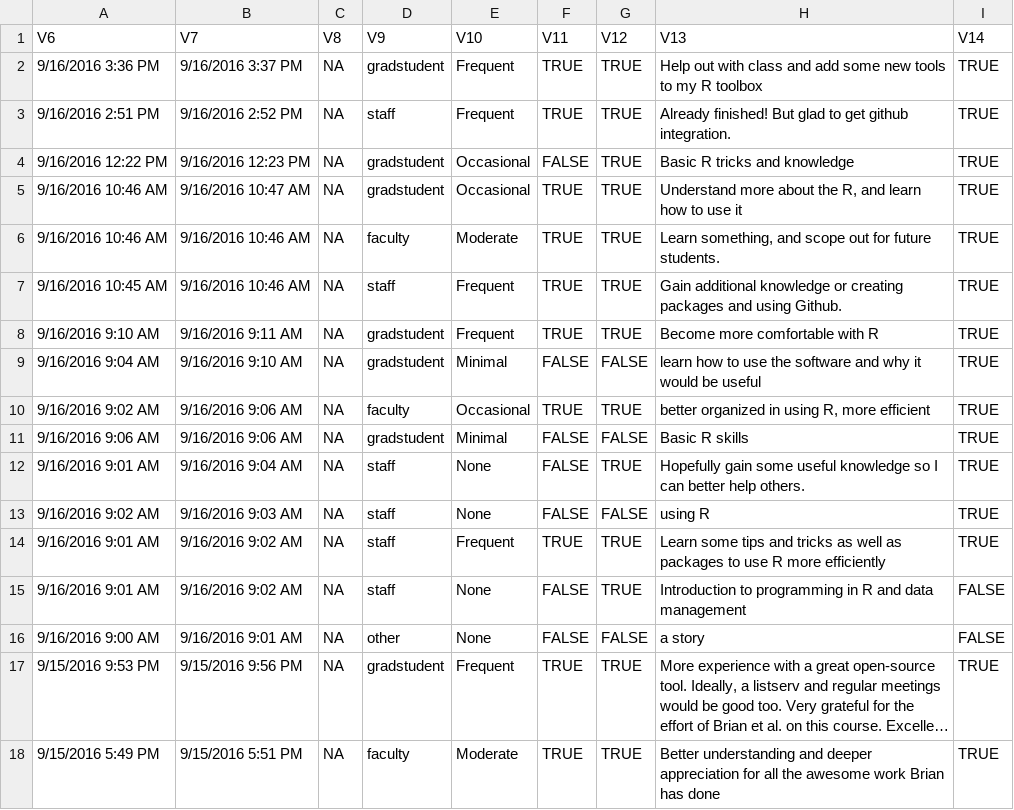
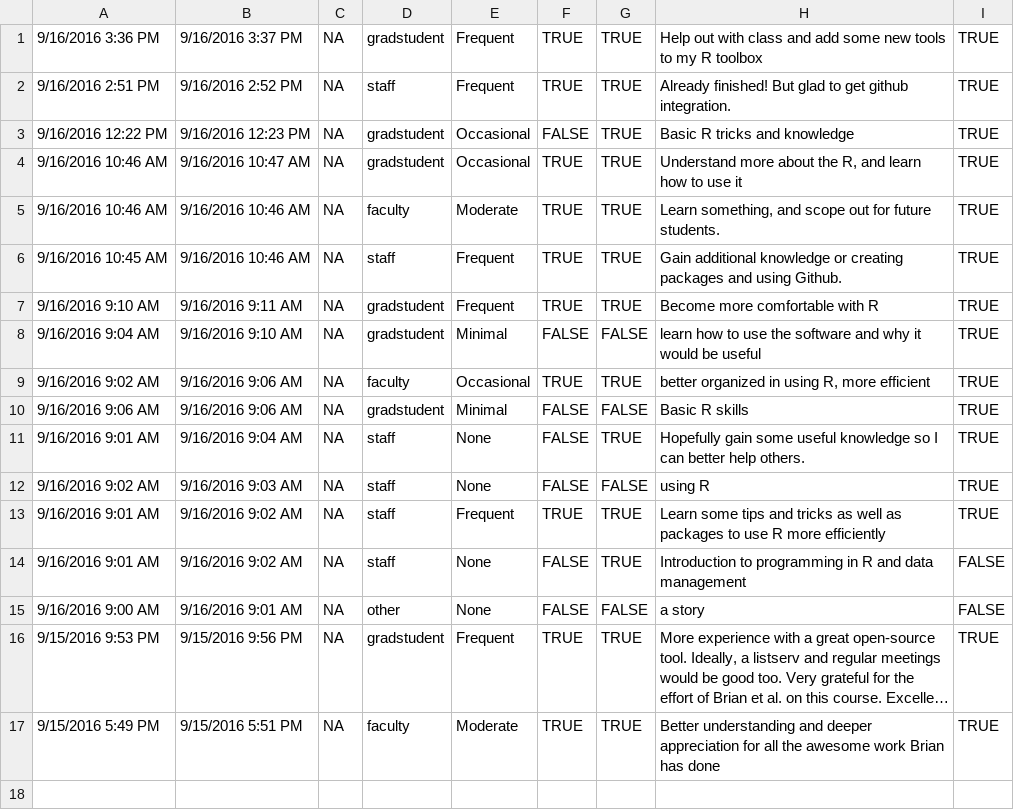
Before and after one commit to brianhigh/computing_bootcamp, a CSV file: R/data/survey_data.csv, drawn as a sheet; long unchanged cells end in …; the diff names each change by its address in the sheet, - before the commit and + after, or states it on an @@ line.

Commit message:
Cleaned up data file.

```diff
--- a/R/data/survey_data.csv
+++ b/R/data/survey_data.csv
-row 1: V6 | V7 | V8 | V9 | V10 | V11 | V12 | V13 | V14
```
Also changed, not shown: 2 other files.
